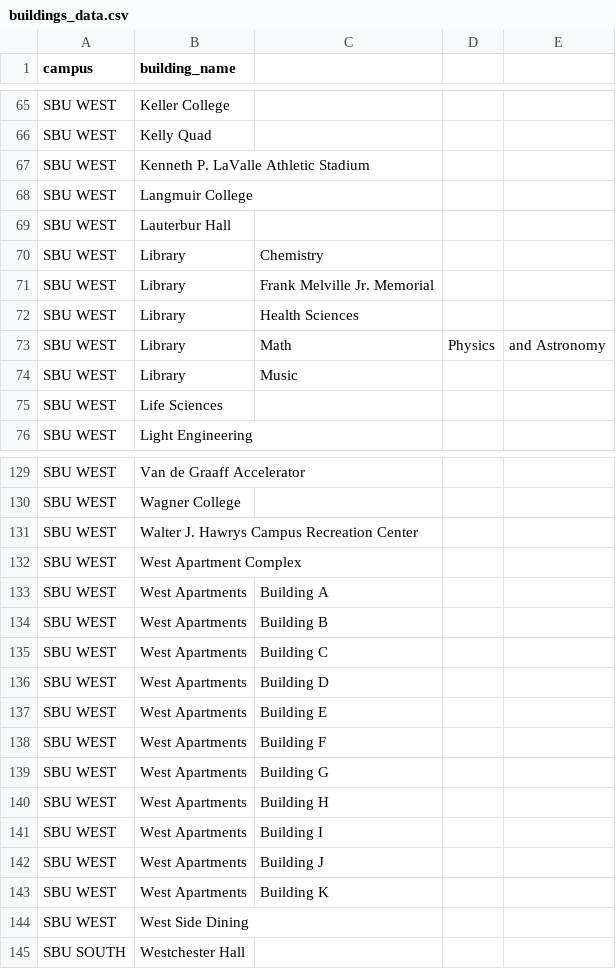
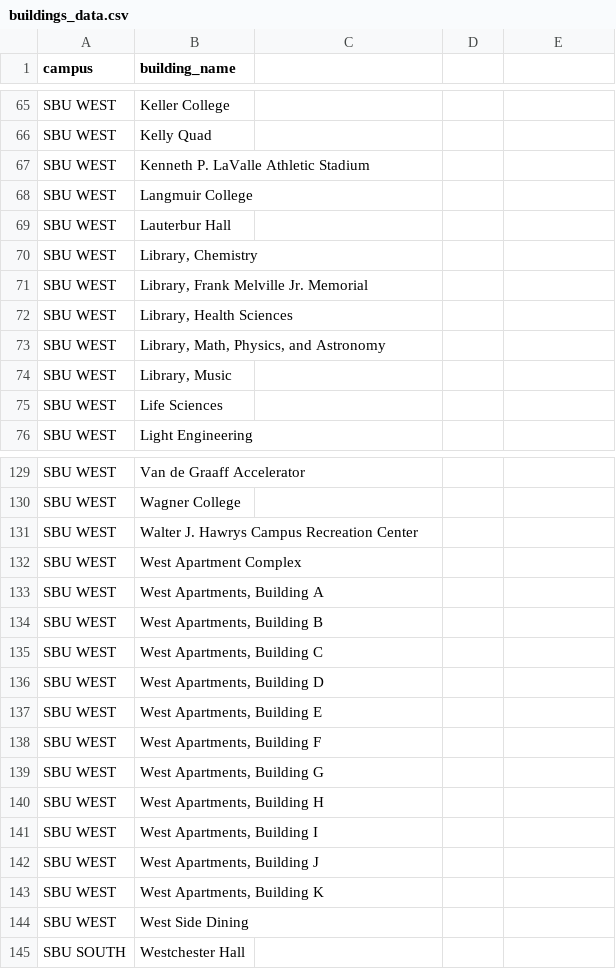
Before and after one commit to dane-meister/Parking4SBU, a CSV file: client/backend/csv/buildings_data.csv, drawn as a sheet; only a part is shown, gaps mark what is left out; the diff covers the shown part only.

Commit message:
put building names into double quotes

```diff
--- a/client/backend/csv/buildings_data.csv
+++ b/client/backend/csv/buildings_data.csv
@@ -70,5 +70,5 @@ SBU WEST,Lauterbur Hall
-SBU WEST,Library, Chemistry
-SBU WEST,Library, Frank Melville Jr. Memorial
-SBU WEST,Library, Health Sciences
-SBU WEST,Library, Math, Physics, and Astronomy
-SBU WEST,Library, Music
+SBU WEST,"Library, Chemistry"
+SBU WEST,"Library, Frank Melville Jr. Memorial"
+SBU WEST,"Library, Health Sciences"
+SBU WEST,"Library, Math, Physics, and Astronomy"
+SBU WEST,"Library, Music"
@@ -133,11 +133,11 @@ SBU WEST,West Apartment Complex
-SBU WEST,West Apartments, Building A
-SBU WEST,West Apartments, Building B
-SBU WEST,West Apartments, Building C
-SBU WEST,West Apartments, Building D
-SBU WEST,West Apartments, Building E
-SBU WEST,West Apartments, Building F
-SBU WEST,West Apartments, Building G
-SBU WEST,West Apartments, Building H
-SBU WEST,West Apartments, Building I
-SBU WEST,West Apartments, Building J
-SBU WEST,West Apartments, Building K
+SBU WEST,"West Apartments, Building A"
+SBU WEST,"West Apartments, Building B"
+SBU WEST,"West Apartments, Building C"
+SBU WEST,"West Apartments, Building D"
+SBU WEST,"West Apartments, Building E"
+SBU WEST,"West Apartments, Building F"
+SBU WEST,"West Apartments, Building G"
+SBU WEST,"West Apartments, Building H"
+SBU WEST,"West Apartments, Building I"
+SBU WEST,"West Apartments, Building J"
+SBU WEST,"West Apartments, Building K"
```
Also changed, not shown: 25 edited cells elsewhere in this file, 1 other file.
